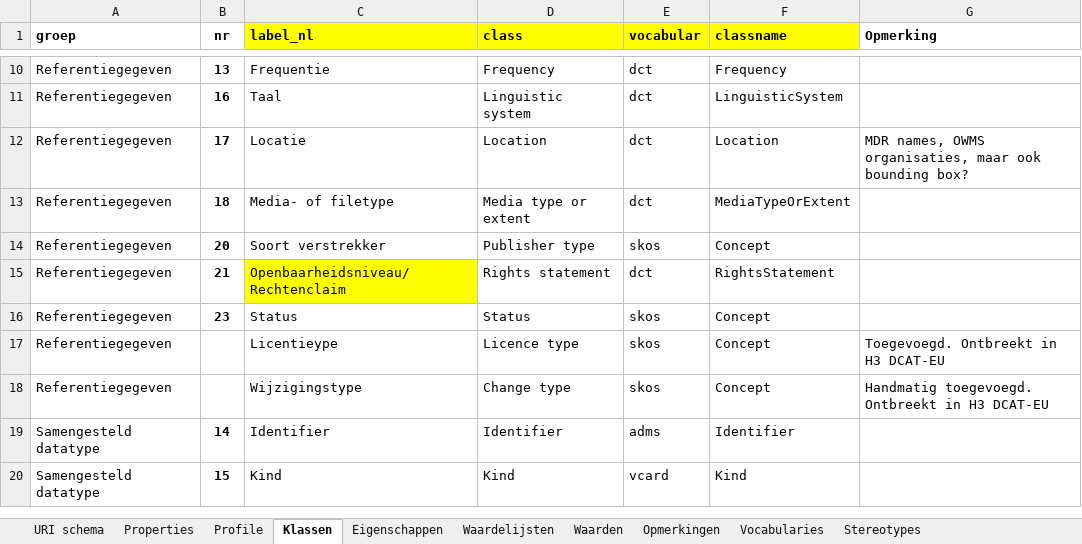
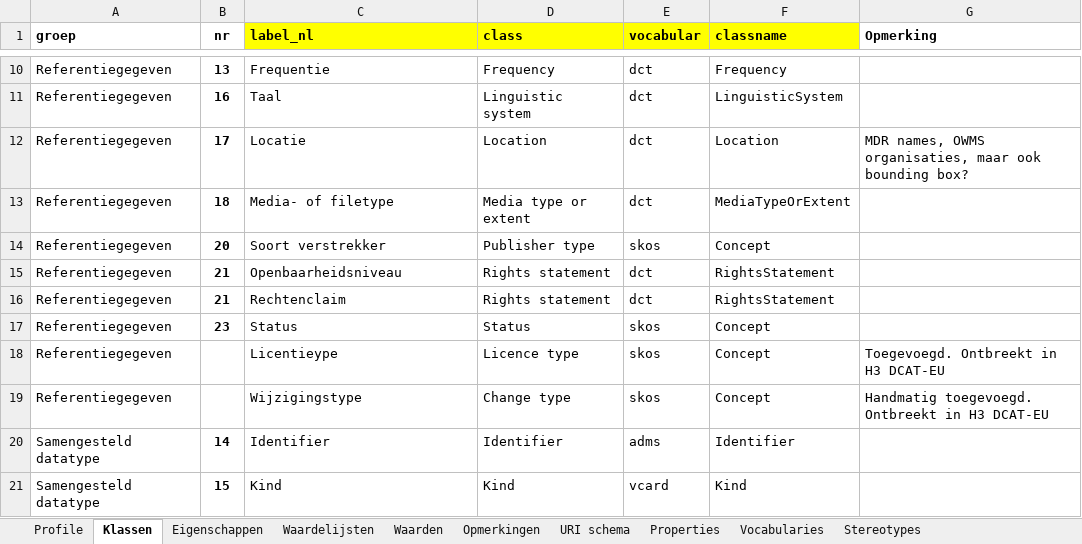
Before and after one commit to dataoverheid/DCAT-AP-NL, an Excel workbook: DCAT-AP-NL-Profile.xlsx, sheet Klassen, drawn as a sheet; only a part is shown, gaps mark what is left out; values as stored, in another font and other column widths than the file's, no borders; conditional formats not drawn; the diff names each change by its address in the sheet, - before the commit and + after, or states it on an @@ line.

Commit message:
Aanpassingen nav sessie WG Metamodel 2018-05-16
- voorstel voor kolomnamen in de spreadsheet
- URIs voor alle Waarden

```diff
--- a/DCAT-AP-NL-Profile.xlsx (sheet Klassen)
+++ b/DCAT-AP-NL-Profile.xlsx (sheet Klassen)
@@ sheet tab order changed: Profile | Klassen | Eigenschappen | Waardelijsten | Waarden | Opmerkingen | URI schema | Properties | Vocabularies | Stereotypes @@
-C15 (label_nl): Openbaarheidsniveau/Rechtenclaim
+C15 (label_nl): Openbaarheidsniveau
-C15 fill: #FFFF00
+C15 fill: none
+row 16: Referentiegegeven | 21 | Rechtenclaim | Rights statement | dct | RightsStatement
```
Also changed, not shown: sheet Opmerkingen, sheet Waarden, sheet Waardelijsten, sheet Eigenschappen.
